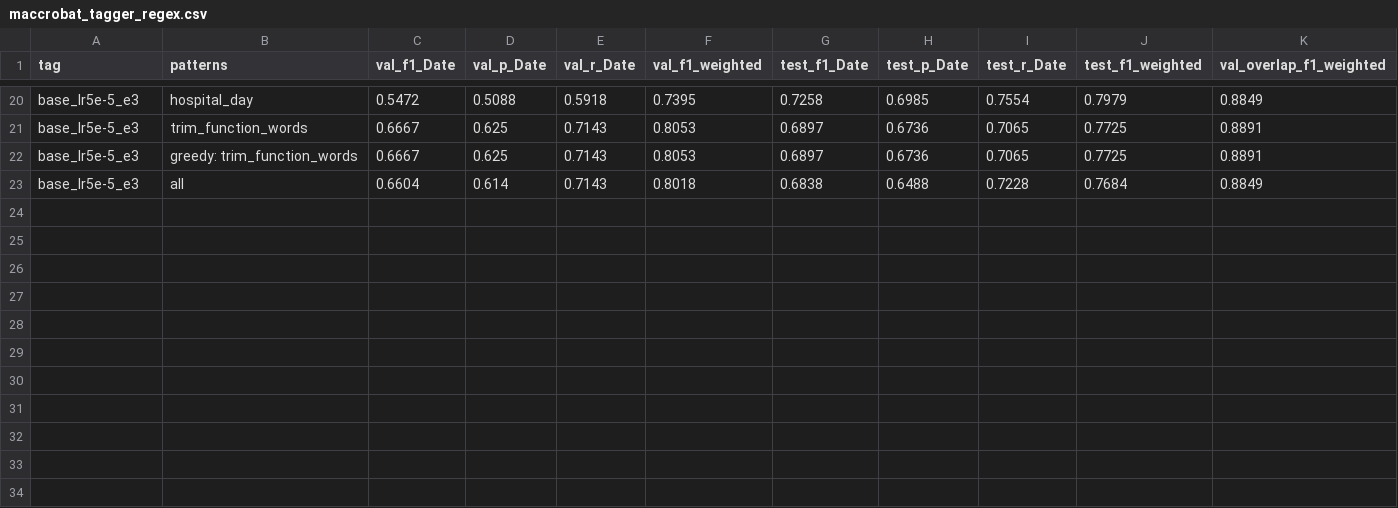
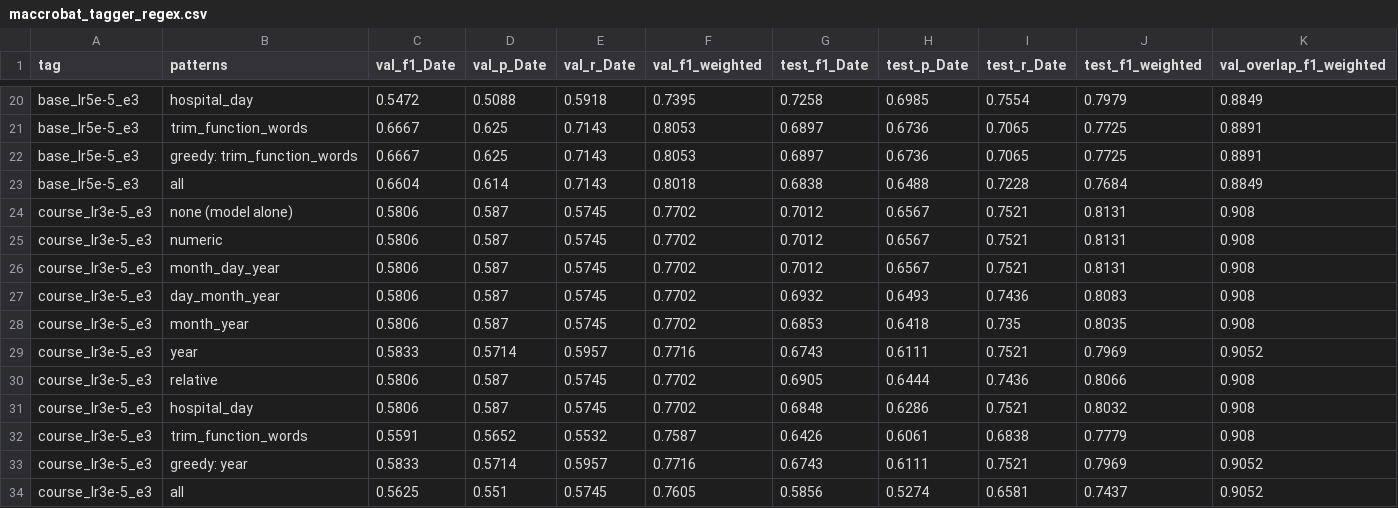
Before and after one commit to Health-Transformation-Lab/health-transformation-lab-nlp, a CSV file: data/deid/maccrobat_tagger_regex.csv, drawn as a sheet; only a part is shown, gaps mark what is left out; rows hold the shown columns only; the diff names each change by its address in the sheet, - before the commit and + after, or states it on an @@ line.

```diff
--- a/data/deid/maccrobat_tagger_regex.csv
+++ b/data/deid/maccrobat_tagger_regex.csv
+row 24: course_lr3e-5_e3 | none (model alone) | 0.5806 | 0.587 | 0.5745 | 0.7702 | 0.7012 | 0.6567 | 0.7521 | 0.8131 | 0.908
+row 25: course_lr3e-5_e3 | numeric | 0.5806 | 0.587 | 0.5745 | 0.7702 | 0.7012 | 0.6567 | 0.7521 | 0.8131 | 0.908
+row 26: course_lr3e-5_e3 | month_day_year | 0.5806 | 0.587 | 0.5745 | 0.7702 | 0.7012 | 0.6567 | 0.7521 | 0.8131 | 0.908
+row 27: course_lr3e-5_e3 | day_month_year | 0.5806 | 0.587 | 0.5745 | 0.7702 | 0.6932 | 0.6493 | 0.7436 | 0.8083 | 0.908
+row 28: course_lr3e-5_e3 | month_year | 0.5806 | 0.587 | 0.5745 | 0.7702 | 0.6853 | 0.6418 | 0.735 | 0.8035 | 0.908
+row 29: course_lr3e-5_e3 | year | 0.5833 | 0.5714 | 0.5957 | 0.7716 | 0.6743 | 0.6111 | 0.7521 | 0.7969 | 0.9052
+row 30: course_lr3e-5_e3 | relative | 0.5806 | 0.587 | 0.5745 | 0.7702 | 0.6905 | 0.6444 | 0.7436 | 0.8066 | 0.908
+row 31: course_lr3e-5_e3 | hospital_day | 0.5806 | 0.587 | 0.5745 | 0.7702 | 0.6848 | 0.6286 | 0.7521 | 0.8032 | 0.908
+row 32: course_lr3e-5_e3 | trim_function_words | 0.5591 | 0.5652 | 0.5532 | 0.7587 | 0.6426 | 0.6061 | 0.6838 | 0.7779 | 0.908
+row 33: course_lr3e-5_e3 | greedy: year | 0.5833 | 0.5714 | 0.5957 | 0.7716 | 0.6743 | 0.6111 | 0.7521 | 0.7969 | 0.9052
+row 34: course_lr3e-5_e3 | all | 0.5625 | 0.551 | 0.5745 | 0.7605 | 0.5856 | 0.5274 | 0.6581 | 0.7437 | 0.9052
```
Also changed, not shown: data/deid/maccrobat_tagger_errors.csv, data/deid/maccrobat_tagger_runs.csv, 2 other files.
